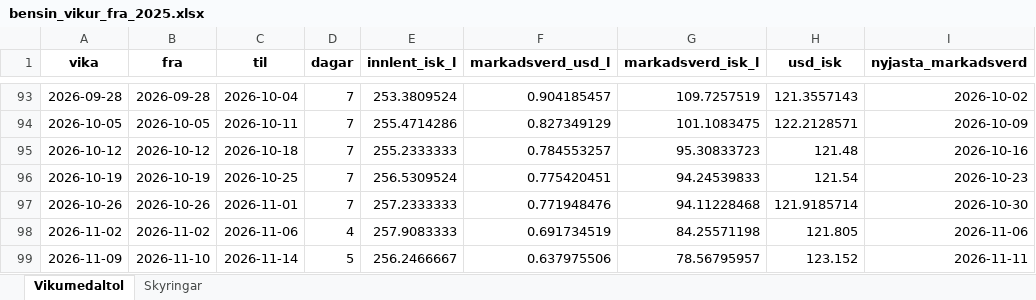
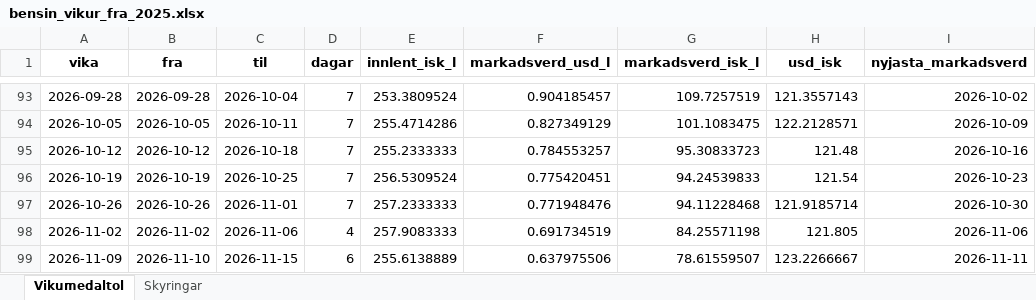
Before and after one commit to asi-hag/gasverkefni, an Excel workbook: bensin_vikur_fra_2025.xlsx, sheet Vikumedaltol, drawn as a sheet; only a part is shown, gaps mark what is left out; values as stored, in another font and other column widths than the file's, no borders; the diff names each change by its address in the sheet, - before the commit and + after, or states it on an @@ line.

```diff
--- a/bensin_vikur_fra_2025.xlsx (sheet Vikumedaltol)
+++ b/bensin_vikur_fra_2025.xlsx (sheet Vikumedaltol)
-C99 (til): 2026-11-14
+C99 (til): 2026-11-15
-D99 (dagar): 5
+D99 (dagar): 6
-E99 (innlent_isk_l): 256.2466667
+E99 (innlent_isk_l): 255.6138889
-G99 (markadsverd_isk_l): 78.56795957
+G99 (markadsverd_isk_l): 78.61559507
-H99 (usd_isk): 123.152
+H99 (usd_isk): 123.2266667
```
Also changed, not shown: disel_vikur_fra_2025.xlsx, min_max_dagverd.xlsx, 2 other files.
